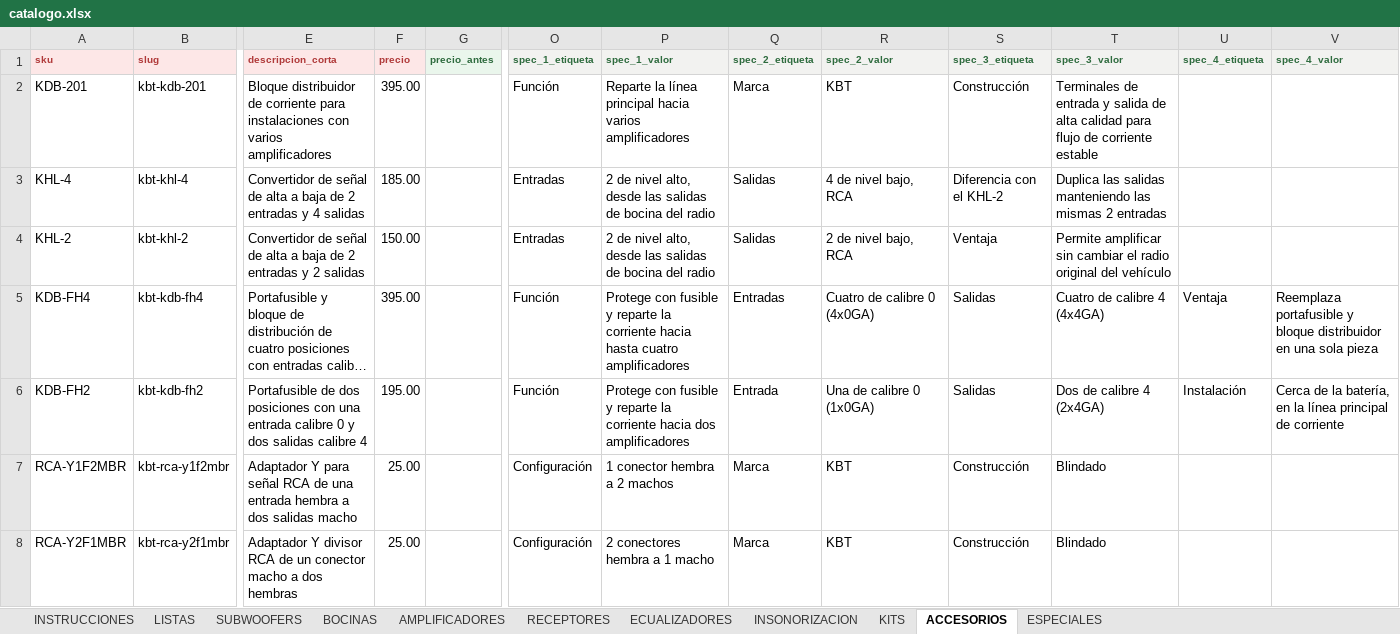
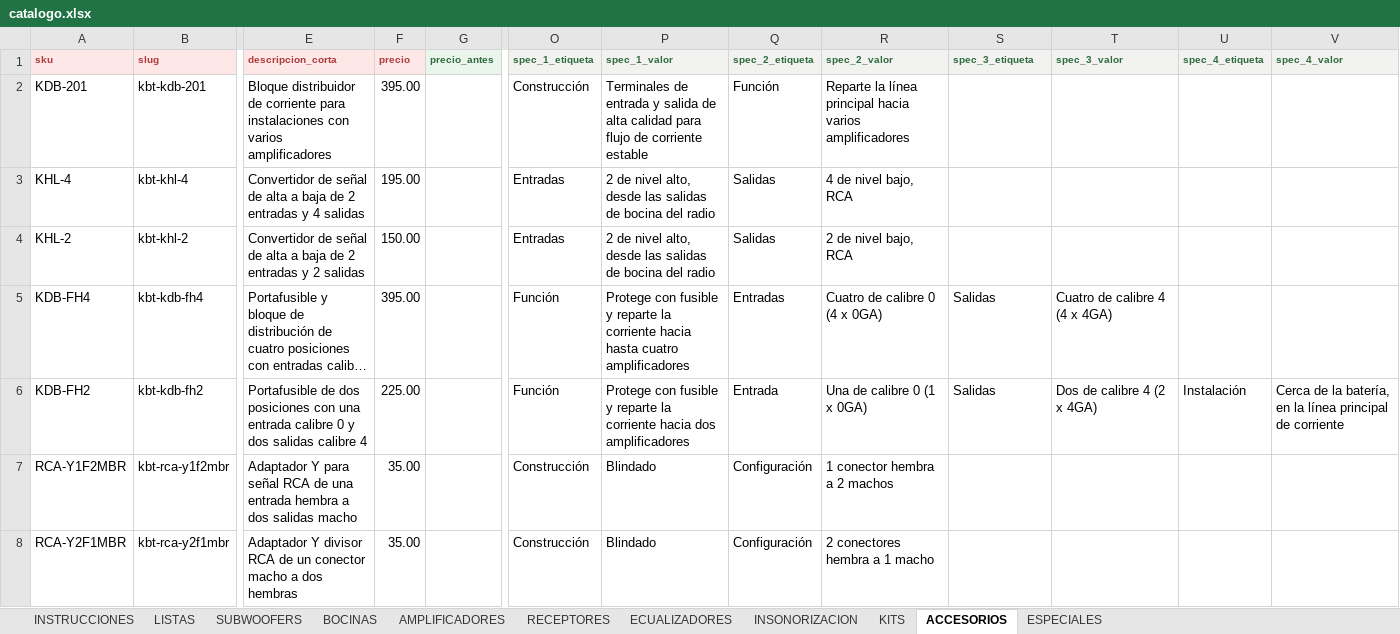
Before and after one commit to B4rr13nt0s/sonoro, an Excel workbook: data/source/catalogo.xlsx, sheet ACCESORIOS, drawn as a sheet; only a part is shown, gaps mark what is left out; long unchanged cells end in …; values as stored, in another font and other column widths than the file's, no borders; charts and pictures not drawn; the diff covers the shown part only; the diff names each change by its address in the sheet, - before the commit and + after, or states it on an @@ line.

```diff
--- a/data/source/catalogo.xlsx (sheet ACCESORIOS)
+++ b/data/source/catalogo.xlsx (sheet ACCESORIOS)
-O2 (spec_1_etiqueta): Función
+O2 (spec_1_etiqueta): Construcción
-P2 (spec_1_valor): Reparte la línea principal hacia varios amplificadores
+P2 (spec_1_valor): Terminales de entrada y salida de alta calidad para flujo de corriente estable
-Q2 (spec_2_etiqueta): Marca
+Q2 (spec_2_etiqueta): Función
-R2 (spec_2_valor): KBT
+R2 (spec_2_valor): Reparte la línea principal hacia varios amplificadores
-S2 (spec_3_etiqueta): Construcción
+S2 (spec_3_etiqueta): (empty)
-T2 (spec_3_valor): Terminales de entrada y salida de alta calidad para flujo de corriente estable
+T2 (spec_3_valor): (empty)
-F3 (precio): 185.00
+F3 (precio): 195.00
-S3 (spec_3_etiqueta): Diferencia con el KHL-2
+S3 (spec_3_etiqueta): (empty)
-T3 (spec_3_valor): Duplica las salidas manteniendo las mismas 2 entradas
+T3 (spec_3_valor): (empty)
-S4 (spec_3_etiqueta): Ventaja
+S4 (spec_3_etiqueta): (empty)
-T4 (spec_3_valor): Permite amplificar sin cambiar el radio original del vehículo
+T4 (spec_3_valor): (empty)
-R5 (spec_2_valor): Cuatro de calibre 0 (4x0GA)
+R5 (spec_2_valor): Cuatro de calibre 0 (4 x 0GA)
-T5 (spec_3_valor): Cuatro de calibre 4 (4x4GA)
+T5 (spec_3_valor): Cuatro de calibre 4 (4 x 4GA)
-U5 (spec_4_etiqueta): Ventaja
+U5 (spec_4_etiqueta): (empty)
-V5 (spec_4_valor): Reemplaza portafusible y bloque distribuidor en una sola pieza
+V5 (spec_4_valor): (empty)
-F6 (precio): 195.00
+F6 (precio): 225.00
-R6 (spec_2_valor): Una de calibre 0 (1x0GA)
+R6 (spec_2_valor): Una de calibre 0 (1 x 0GA)
-T6 (spec_3_valor): Dos de calibre 4 (2x4GA)
+T6 (spec_3_valor): Dos de calibre 4 (2 x 4GA)
-F7:F8 (precio): 25.00
+F7:F8 (precio): 35.00
-O7:O8 (spec_1_etiqueta): Configuración
+O7:O8 (spec_1_etiqueta): Construcción
-P7 (spec_1_valor): 1 conector hembra a 2 machos
+P7 (spec_1_valor): Blindado
-Q7:Q8 (spec_2_etiqueta): Marca
+Q7:Q8 (spec_2_etiqueta): Configuración
-R7 (spec_2_valor): KBT
+R7 (spec_2_valor): 1 conector hembra a 2 machos
-S7:S8 (spec_3_etiqueta): Construcción
+S7:S8 (spec_3_etiqueta): (empty)
-T7:T8 (spec_3_valor): Blindado
+T7:T8 (spec_3_valor): (empty)
-P8 (spec_1_valor): 2 conectores hembra a 1 macho
+P8 (spec_1_valor): Blindado
-R8 (spec_2_valor): KBT
+R8 (spec_2_valor): 2 conectores hembra a 1 macho
```
Also changed, not shown: 333 edited cells elsewhere in this sheet, sheet BOCINAS, sheet AMPLIFICADORES, sheet SUBWOOFERS, sheet ECUALIZADORES, sheet KITS, sheet ESPECIALES, 3 more sheets, charts or pictures, 5 other files.
